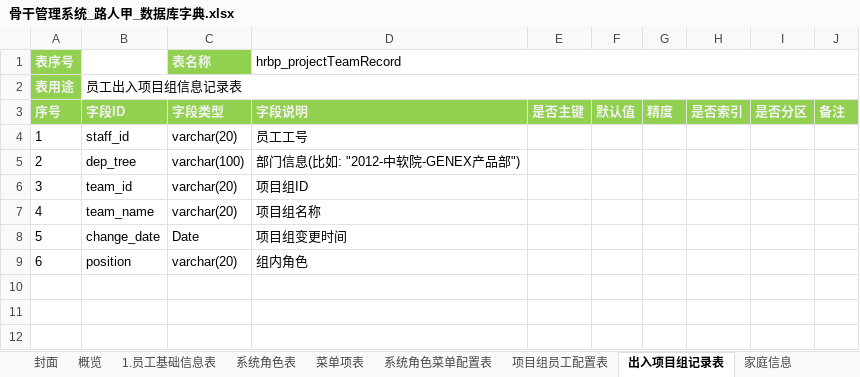
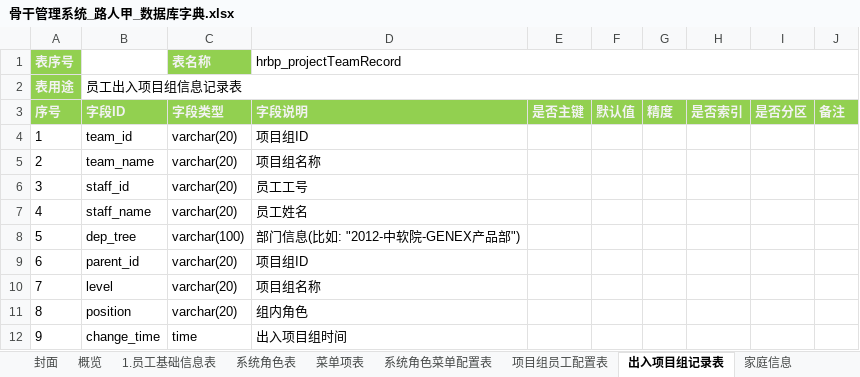
Before and after one commit to Catfeeds/CodeCompetition, an Excel workbook: 04.Doc/01.设计/骨干管理系统_路人甲_数据库字典.xlsx, sheet 出入项目组记录表, drawn as a sheet; values as stored, in another font and other column widths than the file's, no borders; removed rows and columns are numbered as before the commit, all else as after; the diff names each change by its address in the sheet, - before the commit and + after, or states it on an @@ line.

Commit message:
更新出入项目组记录数据库字典

```diff
--- a/04.Doc/01.设计/骨干管理系统_路人甲_数据库字典.xlsx (sheet 出入项目组记录表)
+++ b/04.Doc/01.设计/骨干管理系统_路人甲_数据库字典.xlsx (sheet 出入项目组记录表)
@@ column A (表序号) renumbered between rows 4 and 11 @@
-row 8: 5 | change_date | Date | 项目组变更时间
@@ row 4 moved to row 6: 3 @@
+row 7: 4 | staff_name | varchar(20) | 员工姓名
@@ row 5 moved to row 8: 5 @@
+row 9: 6 | parent_id | varchar(20) | 项目组ID
+row 10: 7 | level | varchar(20) | 项目组名称
+row 12: 9 | change_time | time | 出入项目组时间
```
Also changed, not shown: sheet 项目组员工配置表, charts or pictures.
